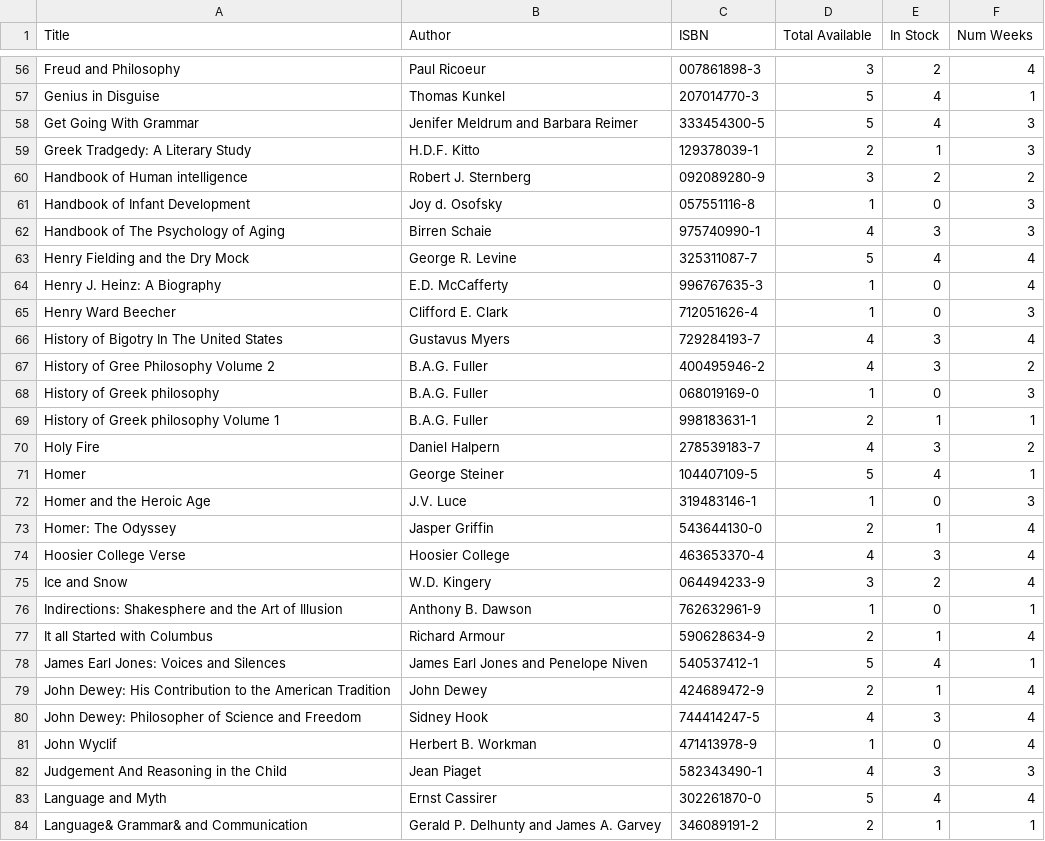
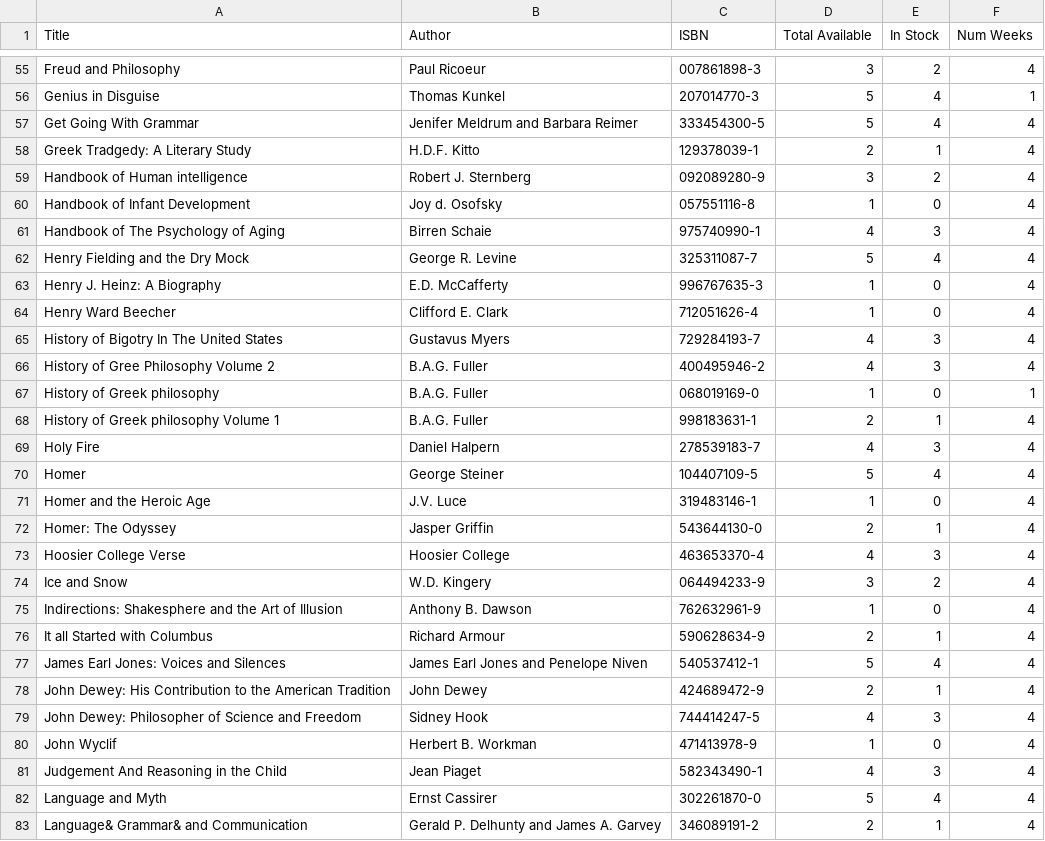
Before and after one commit to josfire18/LibrarySystem, a CSV file: LibrarySystem/CSV_BookList.csv, drawn as a sheet; only a part is shown, gaps mark what is left out; the diff covers the shown part only.

```diff
--- a/LibrarySystem/CSV_BookList.csv
+++ b/LibrarySystem/CSV_BookList.csv
@@ -57,17 +56,17 @@ Freud and Philosophy,Paul Ricoeur,007861898-3,3,2,4
 Genius in Disguise,Thomas Kunkel,207014770-3,5,4,1
-Get Going With Grammar,Jenifer Meldrum and Barbara Reimer,333454300-5,5,4,3
-Greek Tradgedy: A Literary Study,H.D.F. Kitto,129378039-1,2,1,3
-Handbook of Human intelligence,Robert J. Sternberg,092089280-9,3,2,2
-Handbook of Infant Development,Joy d. Osofsky,057551116-8,1,0,3
-Handbook of The Psychology of Aging,Birren Schaie,975740990-1,4,3,3
+Get Going With Grammar,Jenifer Meldrum and Barbara Reimer,333454300-5,5,4,4
+Greek Tradgedy: A Literary Study,H.D.F. Kitto,129378039-1,2,1,4
+Handbook of Human intelligence,Robert J. Sternberg,092089280-9,3,2,4
+Handbook of Infant Development,Joy d. Osofsky,057551116-8,1,0,4
+Handbook of The Psychology of Aging,Birren Schaie,975740990-1,4,3,4
 Henry Fielding and the Dry Mock,George R. Levine,325311087-7,5,4,4
 Henry J. Heinz: A Biography,E.D. McCafferty,996767635-3,1,0,4
-Henry Ward Beecher,Clifford E. Clark,712051626-4,1,0,3
+Henry Ward Beecher,Clifford E. Clark,712051626-4,1,0,4
 History of Bigotry In The United States,Gustavus Myers,729284193-7,4,3,4
-History of Gree Philosophy Volume 2,B.A.G. Fuller,400495946-2,4,3,2
-History of Greek philosophy,B.A.G. Fuller,068019169-0,1,0,3
-History of Greek philosophy Volume 1,B.A.G. Fuller,998183631-1,2,1,1
-Holy Fire,Daniel Halpern,278539183-7,4,3,2
-Homer,George Steiner,104407109-5,5,4,1
-Homer and the Heroic Age,J.V. Luce,319483146-1,1,0,3
+History of Gree Philosophy Volume 2,B.A.G. Fuller,400495946-2,4,3,4
+History of Greek philosophy,B.A.G. Fuller,068019169-0,1,0,1
+History of Greek philosophy Volume 1,B.A.G. Fuller,998183631-1,2,1,4
+Holy Fire,Daniel Halpern,278539183-7,4,3,4
+Homer,George Steiner,104407109-5,5,4,4
+Homer and the Heroic Age,J.V. Luce,319483146-1,1,0,4
 Homer: The Odyssey,Jasper Griffin,543644130-0,2,1,4
@@ -75,5 +74,5 @@ Hoosier College Verse,Hoosier College,463653370-4,4,3,4
 Ice and Snow,W.D. Kingery,064494233-9,3,2,4
-Indirections: Shakesphere and the Art of Illusion,Anthony B. Dawson,762632961-9,1,0,1
+Indirections: Shakesphere and the Art of Illusion,Anthony B. Dawson,762632961-9,1,0,4
 It all Started with Columbus,Richard Armour,590628634-9,2,1,4
-James Earl Jones: Voices and Silences,James Earl Jones and Penelope Niven,540537412-1,5,4,1
+James Earl Jones: Voices and Silences,James Earl Jones and Penelope Niven,540537412-1,5,4,4
 John Dewey: His Contribution to the American Tradition,John Dewey,424689472-9,2,1,4
@@ -81,4 +80,4 @@ John Dewey: Philosopher of Science and Freedom,Sidney Hook,744414247-5,4,3,4
 John Wyclif,Herbert B. Workman,471413978-9,1,0,4
-Judgement And Reasoning in the Child,Jean Piaget,582343490-1,4,3,3
+Judgement And Reasoning in the Child,Jean Piaget,582343490-1,4,3,4
 Language and Myth,Ernst Cassirer,302261870-0,5,4,4
-Language& Grammar& and Communication,Gerald P. Delhunty and James A. Garvey,346089191-2,2,1,1
+Language& Grammar& and Communication,Gerald P. Delhunty and James A. Garvey,346089191-2,2,1,4
```
Also changed, not shown: 1 removed row and 141 edited cells elsewhere in this file, 7 other files.
